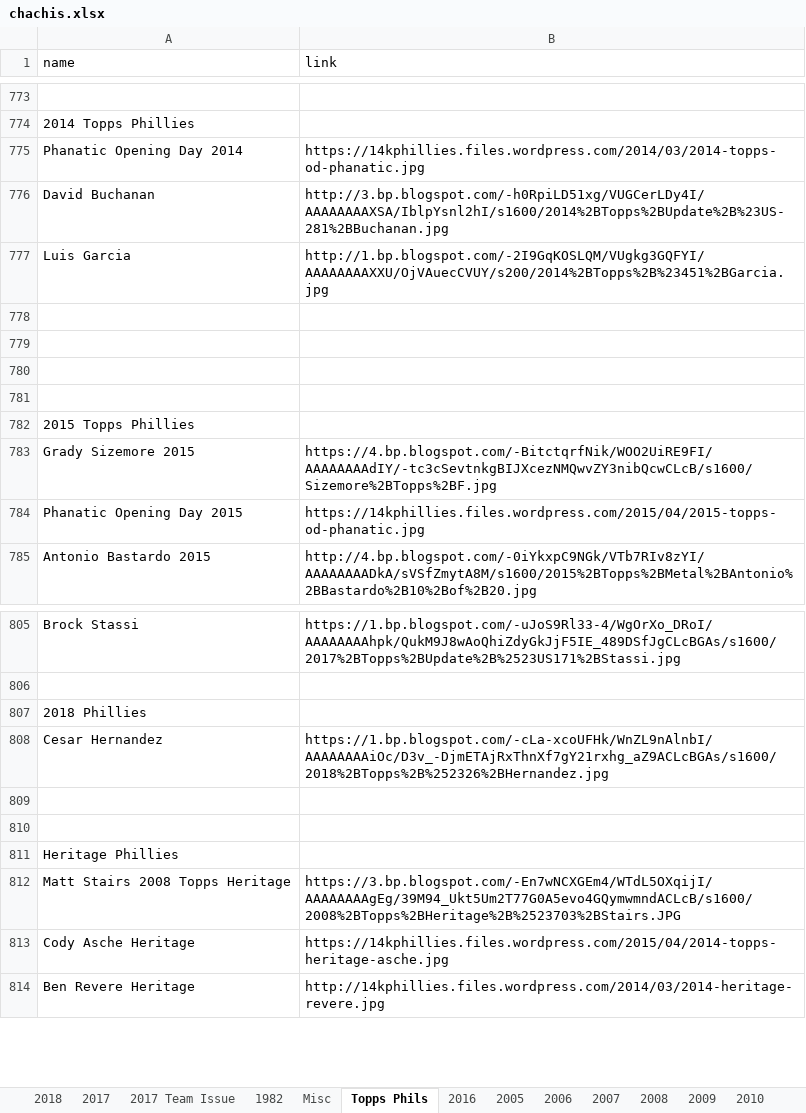
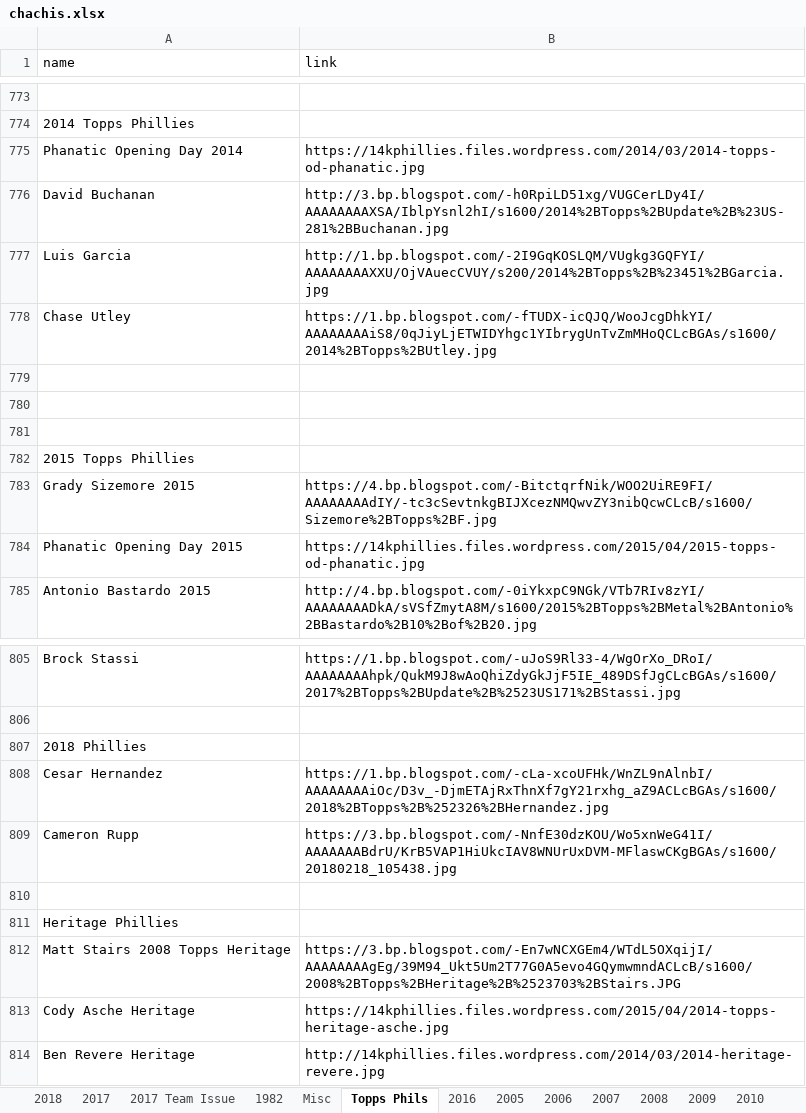
Before and after one commit to Wolfbane50/myApp, an Excel workbook: chachis.xlsx, sheet Topps Phils, drawn as a sheet; only a part is shown, gaps mark what is left out; values as stored, in another font and other column widths than the file's, no borders; the diff names each change by its address in the sheet, - before the commit and + after, or states it on an @@ line.

```diff
--- a/chachis.xlsx (sheet Topps Phils)
+++ b/chachis.xlsx (sheet Topps Phils)
-row 778: (empty)
+row 778: Chase Utley | https://1.bp.blogspot.com/-fTUDX-icQJQ/WooJcgDhkYI/AAAAAAAAiS8/0qJiyLjETWIDYhgc1YIbrygUnTvZmMHoQCLcBGAs/s1600/2014%2BTopps%2BUtley.jpg
-row 809: (empty)
+row 809: Cameron Rupp | https://3.bp.blogspot.com/-NnfE30dzKOU/Wo5xnWeG41I/AAAAAAABdrU/KrB5VAP1HiUkcIAV8WNUrUxDVM-MFlaswCKgBGAs/s1600/20180218_105438.jpg
```
Also changed, not shown: sheet Misc, 16 other files.
